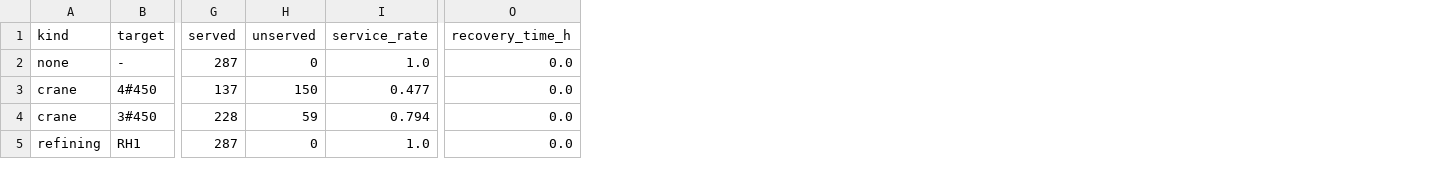
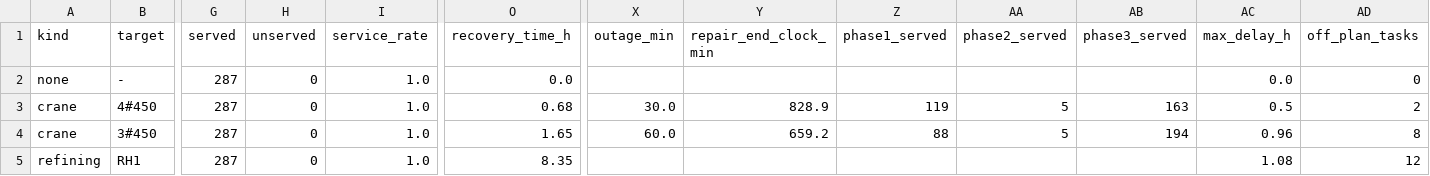
Before and after one commit to kingding520/cumcm, a CSV file: data/runs/scene3/recovery_metrics_2026-10-02.csv, drawn as a sheet; only a part is shown, gaps mark what is left out; the diff covers the shown part only; the diff names each change by its address in the sheet, - before the commit and + after, or states it on an @@ line.

```diff
--- a/data/runs/scene3/recovery_metrics_2026-10-02.csv
+++ b/data/runs/scene3/recovery_metrics_2026-10-02.csv
+column X (outage_min), rows 3-4: 30.0 | 60.0
+column Y (repair_end_clock_min), rows 3-4: 828.9 | 659.2
+column Z (phase1_served), rows 3-4: 119 | 88
+column AA (phase2_served), rows 3-4: 5 | 5
+column AB (phase3_served), rows 3-4: 163 | 194
+column AC (max_delay_h), rows 2-5: 0.0 | 0.5 | 0.96 | 1.08
+column AD (off_plan_tasks), rows 2-5: 0 | 2 | 8 | 12
-G3 (served): 137
+G3 (served): 287
-H3 (unserved): 150
+H3 (unserved): 0
-I3 (service_rate): 0.477
+I3 (service_rate): 1.0
-O3 (recovery_time_h): 0.0
+O3 (recovery_time_h): 0.68
-G4 (served): 228
+G4 (served): 287
-H4 (unserved): 59
+H4 (unserved): 0
-I4 (service_rate): 0.794
+I4 (service_rate): 1.0
-O4 (recovery_time_h): 0.0
+O4 (recovery_time_h): 1.65
-O5 (recovery_time_h): 0.0
+O5 (recovery_time_h): 8.35
```
Also changed, not shown: 32 edited cells elsewhere in this file, data/runs/scene3/recovery_metrics_2026-09-28.csv, 21 other files.
